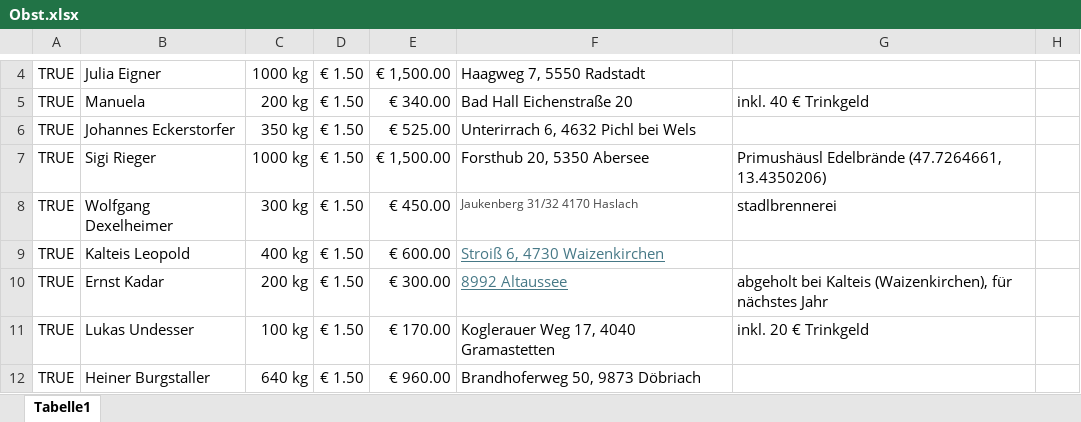
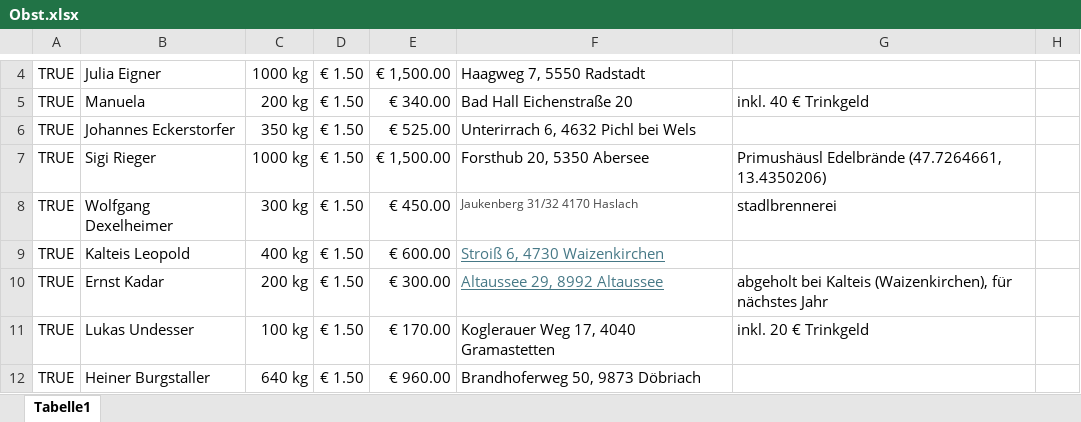
Before and after one commit to Dendak/mapa-rozvozu-ovoce, an Excel workbook: Obst.xlsx, sheet Tabelle1, drawn as a sheet; only a part is shown, gaps mark what is left out; values as stored, in another font and other column widths than the file's, no borders; conditional formats not drawn; the diff names each change by its address in the sheet, - before the commit and + after, or states it on an @@ line.

Commit message:
Kadar: visne na stejnou adresu Altaussee 29 (jeden bod na mape)

```diff
--- a/Obst.xlsx (sheet Tabelle1)
+++ b/Obst.xlsx (sheet Tabelle1)
-F10: 8992 Altaussee
+F10: Altaussee 29, 8992 Altaussee
```
